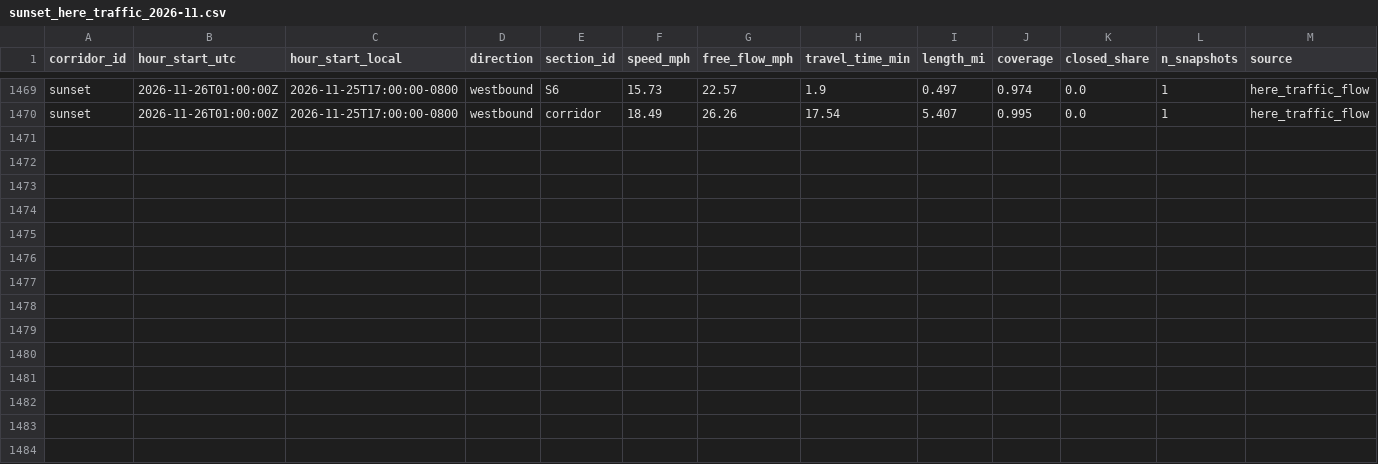
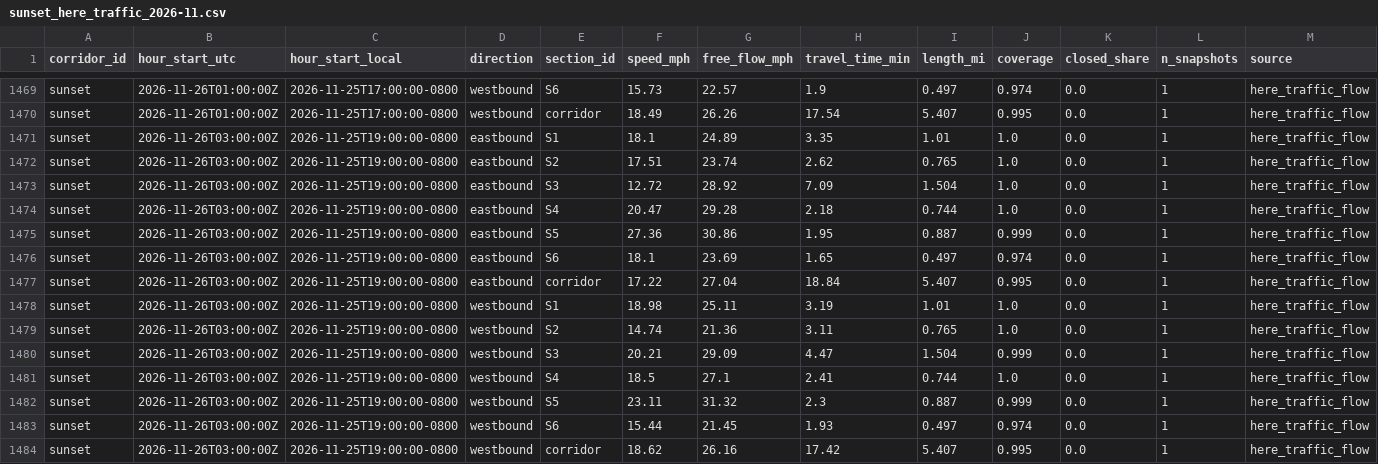
Before and after one commit to here/aviary, a CSV file: data/corridors/sunset/traffic/sunset_here_traffic_2026-11.csv, drawn as a sheet; only a part is shown, gaps mark what is left out.

```diff
--- a/data/corridors/sunset/traffic/sunset_here_traffic_2026-11.csv
+++ b/data/corridors/sunset/traffic/sunset_here_traffic_2026-11.csv
@@ -1470 +1470,15 @@ sunset,2026-11-26T01:00:00Z,2026-11-25T17:00:00-0800,westbound,S6,15.73,22.57,1.
 sunset,2026-11-26T01:00:00Z,2026-11-25T17:00:00-0800,westbound,corridor,18.49,26.26,17.54,5.407,0.995,0.0,1,here_traffic_flow
+sunset,2026-11-26T03:00:00Z,2026-11-25T19:00:00-0800,eastbound,S1,18.1,24.89,3.35,1.01,1.0,0.0,1,here_traffic_flow
+sunset,2026-11-26T03:00:00Z,2026-11-25T19:00:00-0800,eastbound,S2,17.51,23.74,2.62,0.765,1.0,0.0,1,here_traffic_flow
+sunset,2026-11-26T03:00:00Z,2026-11-25T19:00:00-0800,eastbound,S3,12.72,28.92,7.09,1.504,1.0,0.0,1,here_traffic_flow
+sunset,2026-11-26T03:00:00Z,2026-11-25T19:00:00-0800,eastbound,S4,20.47,29.28,2.18,0.744,1.0,0.0,1,here_traffic_flow
+sunset,2026-11-26T03:00:00Z,2026-11-25T19:00:00-0800,eastbound,S5,27.36,30.86,1.95,0.887,0.999,0.0,1,here_traffic_flow
+sunset,2026-11-26T03:00:00Z,2026-11-25T19:00:00-0800,eastbound,S6,18.1,23.69,1.65,0.497,0.974,0.0,1,here_traffic_flow
+sunset,2026-11-26T03:00:00Z,2026-11-25T19:00:00-0800,eastbound,corridor,17.22,27.04,18.84,5.407,0.995,0.0,1,here_traffic_flow
+sunset,2026-11-26T03:00:00Z,2026-11-25T19:00:00-0800,westbound,S1,18.98,25.11,3.19,1.01,1.0,0.0,1,here_traffic_flow
+sunset,2026-11-26T03:00:00Z,2026-11-25T19:00:00-0800,westbound,S2,14.74,21.36,3.11,0.765,1.0,0.0,1,here_traffic_flow
+sunset,2026-11-26T03:00:00Z,2026-11-25T19:00:00-0800,westbound,S3,20.21,29.09,4.47,1.504,0.999,0.0,1,here_traffic_flow
+sunset,2026-11-26T03:00:00Z,2026-11-25T19:00:00-0800,westbound,S4,18.5,27.1,2.41,0.744,1.0,0.0,1,here_traffic_flow
+sunset,2026-11-26T03:00:00Z,2026-11-25T19:00:00-0800,westbound,S5,23.11,31.32,2.3,0.887,0.999,0.0,1,here_traffic_flow
+sunset,2026-11-26T03:00:00Z,2026-11-25T19:00:00-0800,westbound,S6,15.44,21.45,1.93,0.497,0.974,0.0,1,here_traffic_flow
+sunset,2026-11-26T03:00:00Z,2026-11-25T19:00:00-0800,westbound,corridor,18.62,26.16,17.42,5.407,0.995,0.0,1,here_traffic_flow
```
Also changed, not shown: data/corridors/hollywood/observed/hollywood_observed_2026-11.csv, data/corridors/sunset/observed/sunset_focus_traversals_2026-11.csv, 24 other files.
